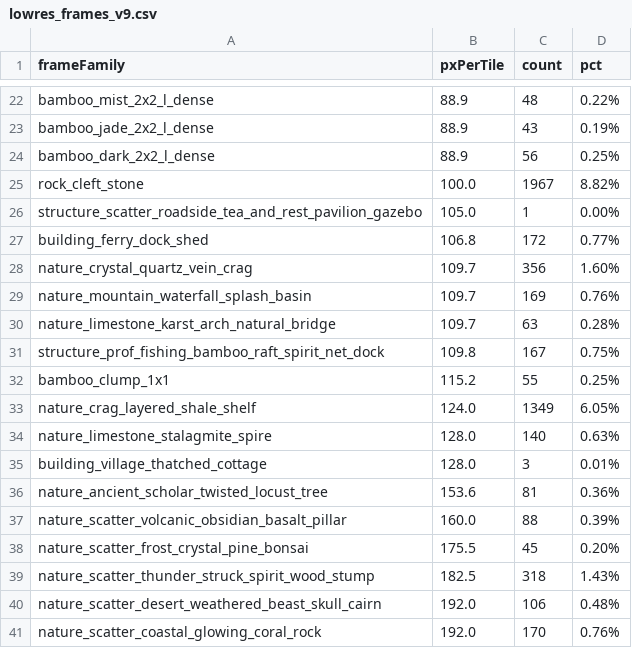
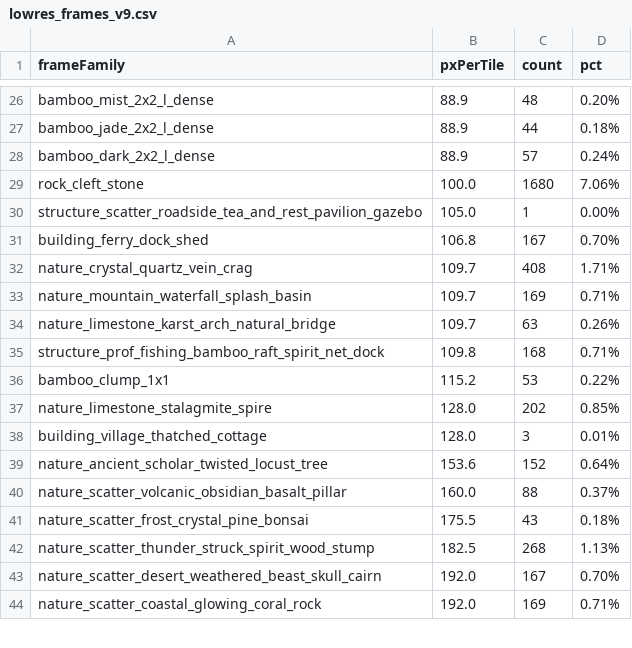
Before and after one commit to inggolucifer/bot-discord, a CSV file: jianghu-bot/review/lowres_frames_v9.csv, drawn as a sheet; only a part is shown, gaps mark what is left out; removed rows and columns are numbered as before the commit, all else as after; the diff covers the shown part only; the diff names each change by its address in the sheet, - before the commit and + after, or states it on an @@ line.

```diff
--- a/jianghu-bot/review/lowres_frames_v9.csv
+++ b/jianghu-bot/review/lowres_frames_v9.csv
-D26 (pct): 0.22%
+D26 (pct): 0.20%
-C27 (count): 43
+C27 (count): 44
-D27 (pct): 0.19%
+D27 (pct): 0.18%
-C28 (count): 56
+C28 (count): 57
-D28 (pct): 0.25%
+D28 (pct): 0.24%
-C29 (count): 1967
+C29 (count): 1680
-D29 (pct): 8.82%
+D29 (pct): 7.06%
-C31 (count): 172
+C31 (count): 167
-D31 (pct): 0.77%
+D31 (pct): 0.70%
-C32 (count): 356
+C32 (count): 408
-D32 (pct): 1.60%
+D32 (pct): 1.71%
-D33 (pct): 0.76%
+D33 (pct): 0.71%
-D34 (pct): 0.28%
+D34 (pct): 0.26%
-C35 (count): 167
+C35 (count): 168
-D35 (pct): 0.75%
+D35 (pct): 0.71%
-C36 (count): 55
+C36 (count): 53
-D36 (pct): 0.25%
+D36 (pct): 0.22%
-row 33: nature_crag_layered_shale_shelf | 124.0 | 1349 | 6.05%
-C37 (count): 140
+C37 (count): 202
-D37 (pct): 0.63%
+D37 (pct): 0.85%
-C39 (count): 81
+C39 (count): 152
-D39 (pct): 0.36%
+D39 (pct): 0.64%
-D40 (pct): 0.39%
+D40 (pct): 0.37%
-C41 (count): 45
+C41 (count): 43
-D41 (pct): 0.20%
+D41 (pct): 0.18%
-C42 (count): 318
+C42 (count): 268
-D42 (pct): 1.43%
+D42 (pct): 1.13%
-C43 (count): 106
+C43 (count): 167
-D43 (pct): 0.48%
+D43 (pct): 0.70%
-C44 (count): 170
+C44 (count): 169
-D44 (pct): 0.76%
+D44 (pct): 0.71%
```
Also changed, not shown: 6 added rows, 3 removed rows and 72 edited cells elsewhere in this file, jianghu-bot/review/scale_flags.csv, 35 other files.
